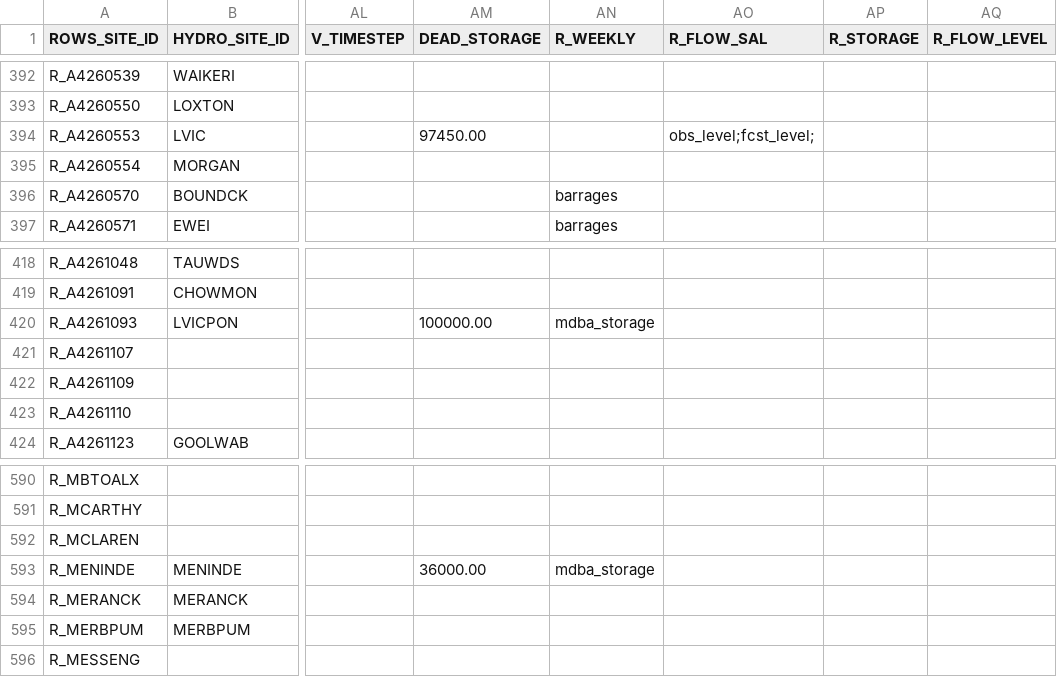
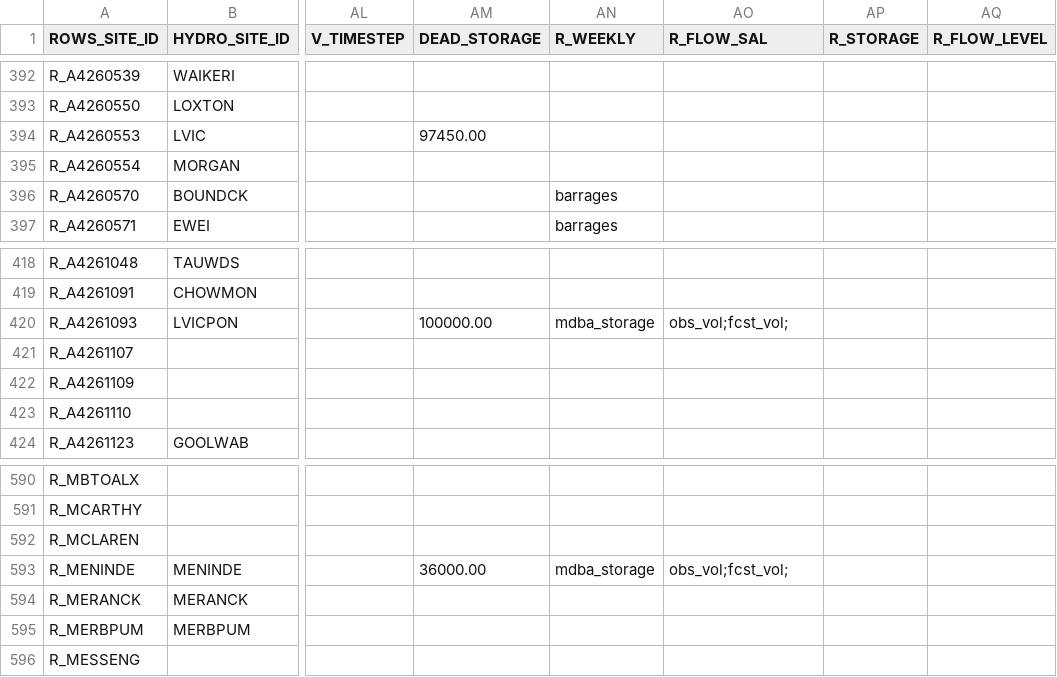
Before and after one commit to lawrenceMDBA/test, a CSV file: Config/MapLayerFiles/ROWS_Locations.csv, drawn as a sheet; only a part is shown, gaps mark what is left out; the diff covers the shown part only; the diff names each change by its address in the sheet, - before the commit and + after, or states it on an @@ line.

Commit message:
Config changes for Flow and sal

```diff
--- a/Config/MapLayerFiles/ROWS_Locations.csv
+++ b/Config/MapLayerFiles/ROWS_Locations.csv
-AO394 (R_FLOW_SAL): obs_level;fcst_level;
+AO394 (R_FLOW_SAL): (empty)
-AO420 (R_FLOW_SAL): (empty)
+AO420 (R_FLOW_SAL): obs_vol;fcst_vol;
-AO593 (R_FLOW_SAL): (empty)
+AO593 (R_FLOW_SAL): obs_vol;fcst_vol;
```
Also changed, not shown: 5 edited cells elsewhere in this file, 1 other file.
